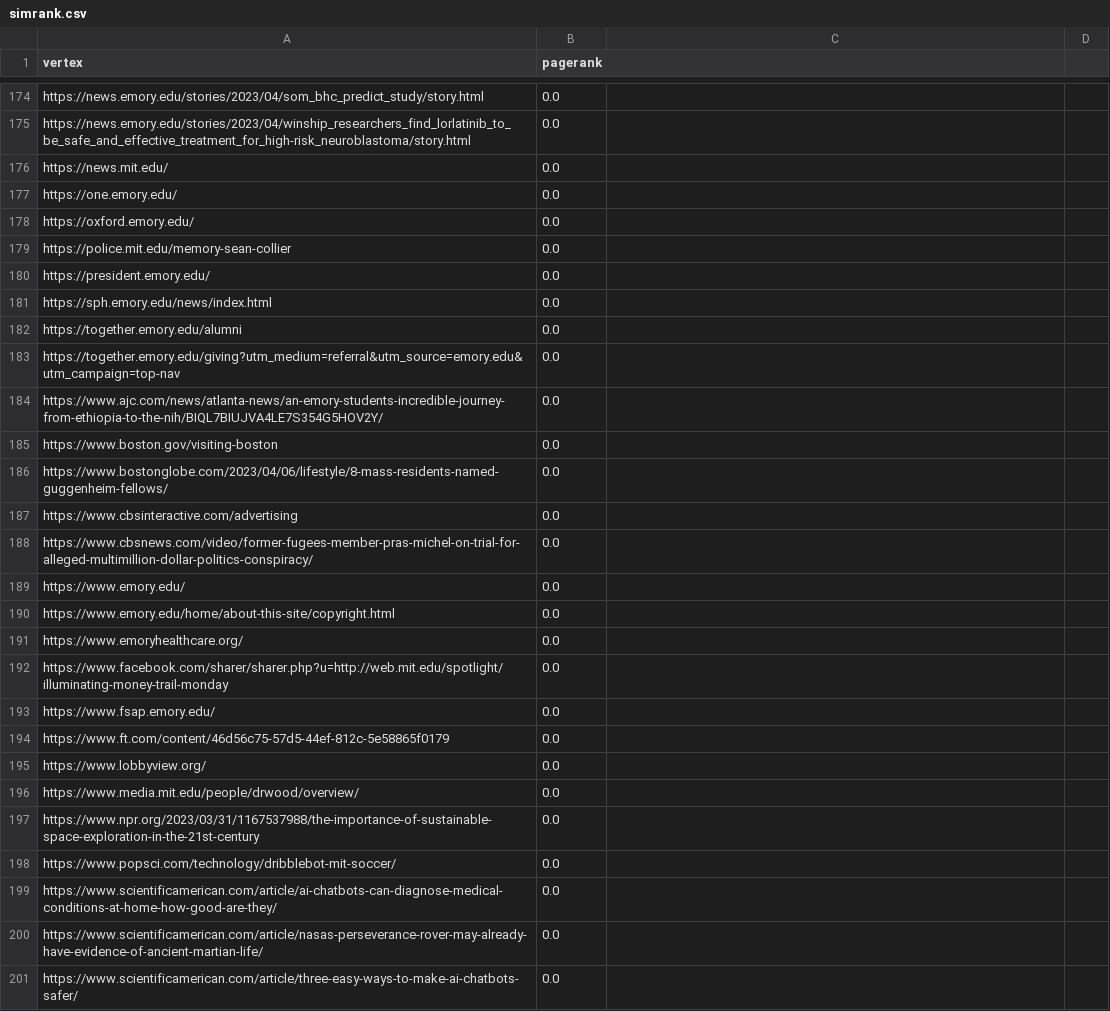
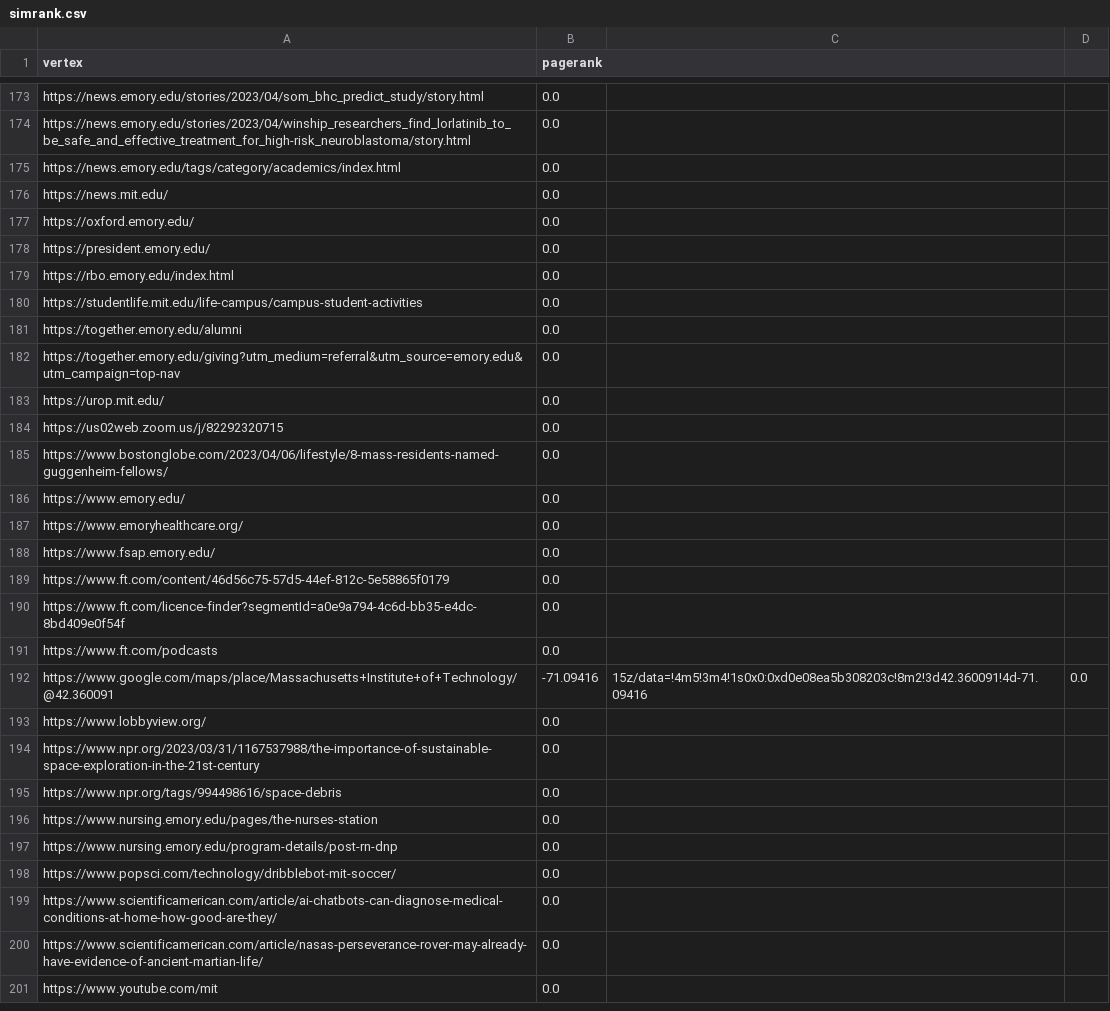
Before and after one commit to RafaelPiloto10/edusearch, a CSV file: methods/simrank/simrank.csv, drawn as a sheet; only a part is shown, gaps mark what is left out; the diff covers the shown part only.

```diff
--- a/methods/simrank/simrank.csv
+++ b/methods/simrank/simrank.csv
@@ -175,24 +174,25 @@ https://news.emory.edu/stories/2023/04/som_bhc_predict_study/story.html,0.0
 https://news.emory.edu/stories/2023/04/winship_researchers_find_lorlatinib_to_be_safe_and_effective_treatment_for_high-risk_neuroblastoma/story.html,0.0
+https://news.emory.edu/tags/category/academics/index.html,0.0
 https://news.mit.edu/,0.0
-https://one.emory.edu/,0.0
 https://oxford.emory.edu/,0.0
-https://police.mit.edu/memory-sean-collier,0.0
 https://president.emory.edu/,0.0
-https://sph.emory.edu/news/index.html,0.0
+https://rbo.emory.edu/index.html,0.0
+https://studentlife.mit.edu/life-campus/campus-student-activities,0.0
 https://together.emory.edu/alumni,0.0
 https://together.emory.edu/giving?utm_medium=referral&utm_source=emory.edu&utm_campaign=top-nav,0.0
-https://www.ajc.com/news/atlanta-news/an-emory-students-incredible-journey-from-ethiopia-to-the-nih/BIQL7BIUJVA4LE7S354G5HOV2Y/,0.0
-https://www.boston.gov/visiting-boston,0.0
+https://urop.mit.edu/,0.0
+https://us02web.zoom.us/j/82292320715,0.0
 https://www.bostonglobe.com/2023/04/06/lifestyle/8-mass-residents-named-guggenheim-fellows/,0.0
-https://www.cbsinteractive.com/advertising,0.0
-https://www.cbsnews.com/video/former-fugees-member-pras-michel-on-trial-for-alleged-multimillion-dollar-politics-conspiracy/,0.0
 https://www.emory.edu/,0.0
-https://www.emory.edu/home/about-this-site/copyright.html,0.0
 https://www.emoryhealthcare.org/,0.0
-https://www.facebook.com/sharer/sharer.php?u=http://web.mit.edu/spotlight/illuminating-money-trail-monday,0.0
 https://www.fsap.emory.edu/,0.0
 https://www.ft.com/content/46d56c75-57d5-44ef-812c-5e58865f0179,0.0
+https://www.ft.com/licence-finder?segmentId=a0e9a794-4c6d-bb35-e4dc-8bd409e0f54f,0.0
+https://www.ft.com/podcasts,0.0
+https://www.google.com/maps/place/Massachusetts+Institute+of+Technology/@42.360091,-71.09416,15z/data=!4m5!3m4!1s0x0:0xd0e08ea5b308203c!8m2!3d42.360091!4d-71.09416,0.0
 https://www.lobbyview.org/,0.0
-https://www.media.mit.edu/people/drwood/overview/,0.0
 https://www.npr.org/2023/03/31/1167537988/the-importance-of-sustainable-space-exploration-in-the-21st-century,0.0
+https://www.npr.org/tags/994498616/space-debris,0.0
+https://www.nursing.emory.edu/pages/the-nurses-station,0.0
+https://www.nursing.emory.edu/program-details/post-rn-dnp,0.0
 https://www.popsci.com/technology/dribblebot-mit-soccer/,0.0
@@ -200,2 +200,2 @@ https://www.scientificamerican.com/article/ai-chatbots-can-diagnose-medical-cond
 https://www.scientificamerican.com/article/nasas-perseverance-rover-may-already-have-evidence-of-ancient-martian-life/,0.0
-https://www.scientificamerican.com/article/three-easy-ways-to-make-ai-chatbots-safer/,0.0
+https://www.youtube.com/mit,0.0
```
Also changed, not shown: 25 added rows, 26 removed rows and 26 edited cells elsewhere in this file, methods/pagerank/pagerank.csv.
